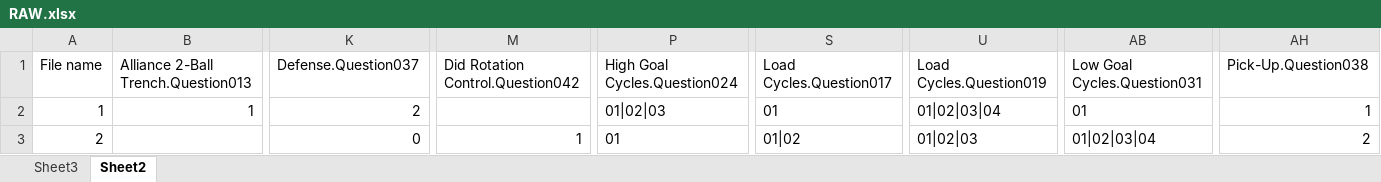
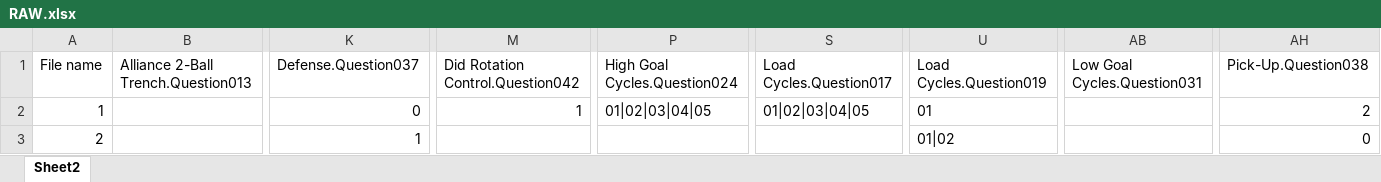
Before and after one commit to bdk99/2020Scouting, an Excel workbook: Pre-Season/RAW.xlsx, sheet Sheet2, drawn as a sheet; only a part is shown, gaps mark what is left out; values as stored, in another font and other column widths than the file's, no borders; table styles not drawn; the diff covers the shown part only; the diff names each change by its address in the sheet, - before the commit and + after, or states it on an @@ line.

```diff
--- a/Pre-Season/RAW.xlsx (sheet Sheet2)
+++ b/Pre-Season/RAW.xlsx (sheet Sheet2)
-sheet tab: Sheet3
-B2: 1
+B2: (empty)
-K2 (Defense.Question037): 2
+K2 (Defense.Question037): 0
-M2 (Did Rotation Control.Question042): (empty)
+M2 (Did Rotation Control.Question042): 1
-P2 (High Goal Cycles.Question024): 01|02|03
+P2 (High Goal Cycles.Question024): 01|02|03|04|05
-S2 (Load Cycles.Question017): 01
+S2 (Load Cycles.Question017): 01|02|03|04|05
-U2 (Load Cycles.Question019): 01|02|03|04
+U2 (Load Cycles.Question019): 01
-AB2 (Low Goal Cycles.Question031): 01
+AB2 (Low Goal Cycles.Question031): (empty)
-AH2 (Pick-Up.Question038): 1
+AH2 (Pick-Up.Question038): 2
-K3 (Defense.Question037): 0
+K3 (Defense.Question037): 1
-M3 (Did Rotation Control.Question042): 1
+M3 (Did Rotation Control.Question042): (empty)
-P3 (High Goal Cycles.Question024): 01
+P3 (High Goal Cycles.Question024): (empty)
-S3 (Load Cycles.Question017): 01|02
+S3 (Load Cycles.Question017): (empty)
-U3 (Load Cycles.Question019): 01|02|03
+U3 (Load Cycles.Question019): 01|02
-AB3 (Low Goal Cycles.Question031): 01|02|03|04
+AB3 (Low Goal Cycles.Question031): (empty)
-AH3 (Pick-Up.Question038): 2
+AH3 (Pick-Up.Question038): 0
```
Also changed, not shown: 85 edited cells elsewhere in this sheet, 51 other files.
